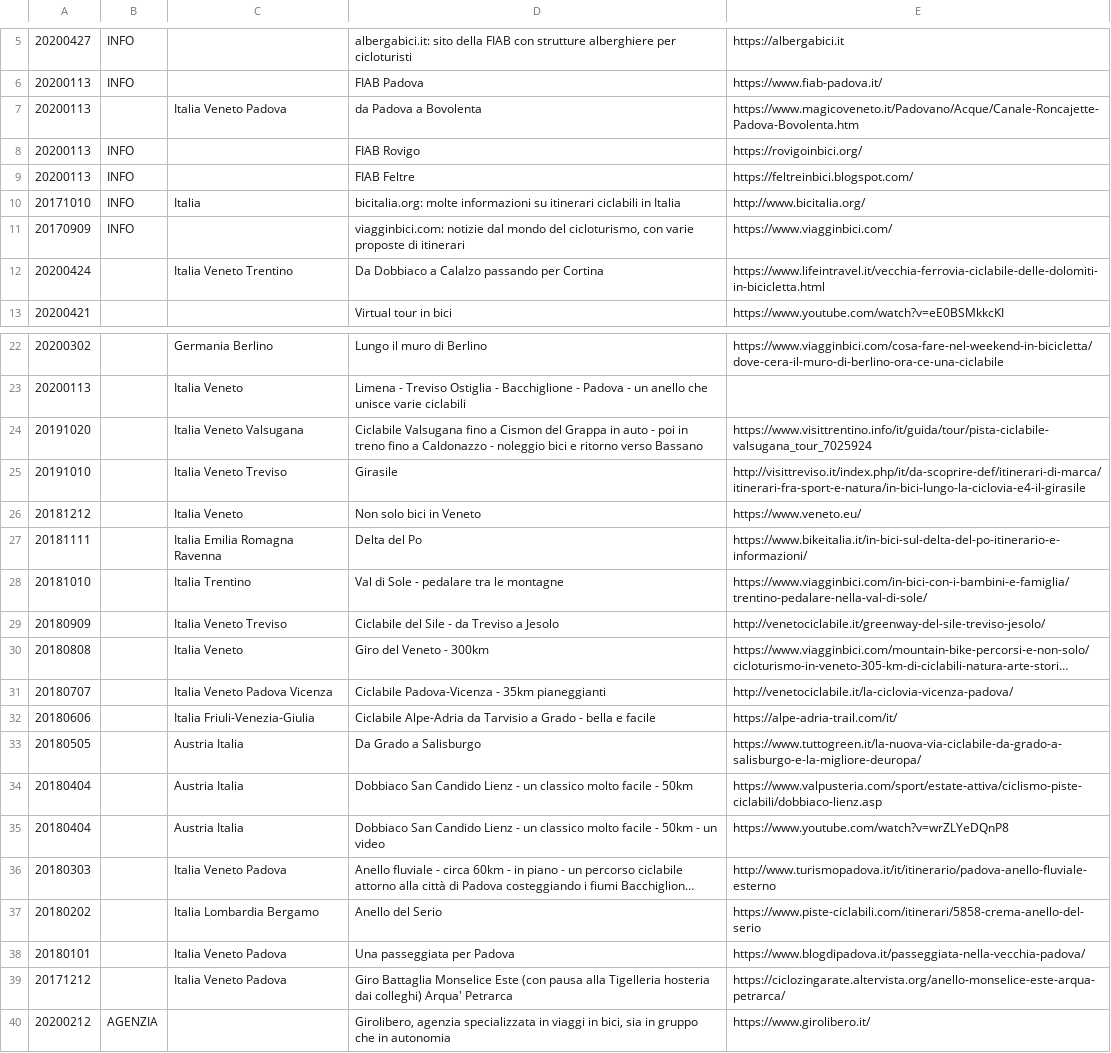
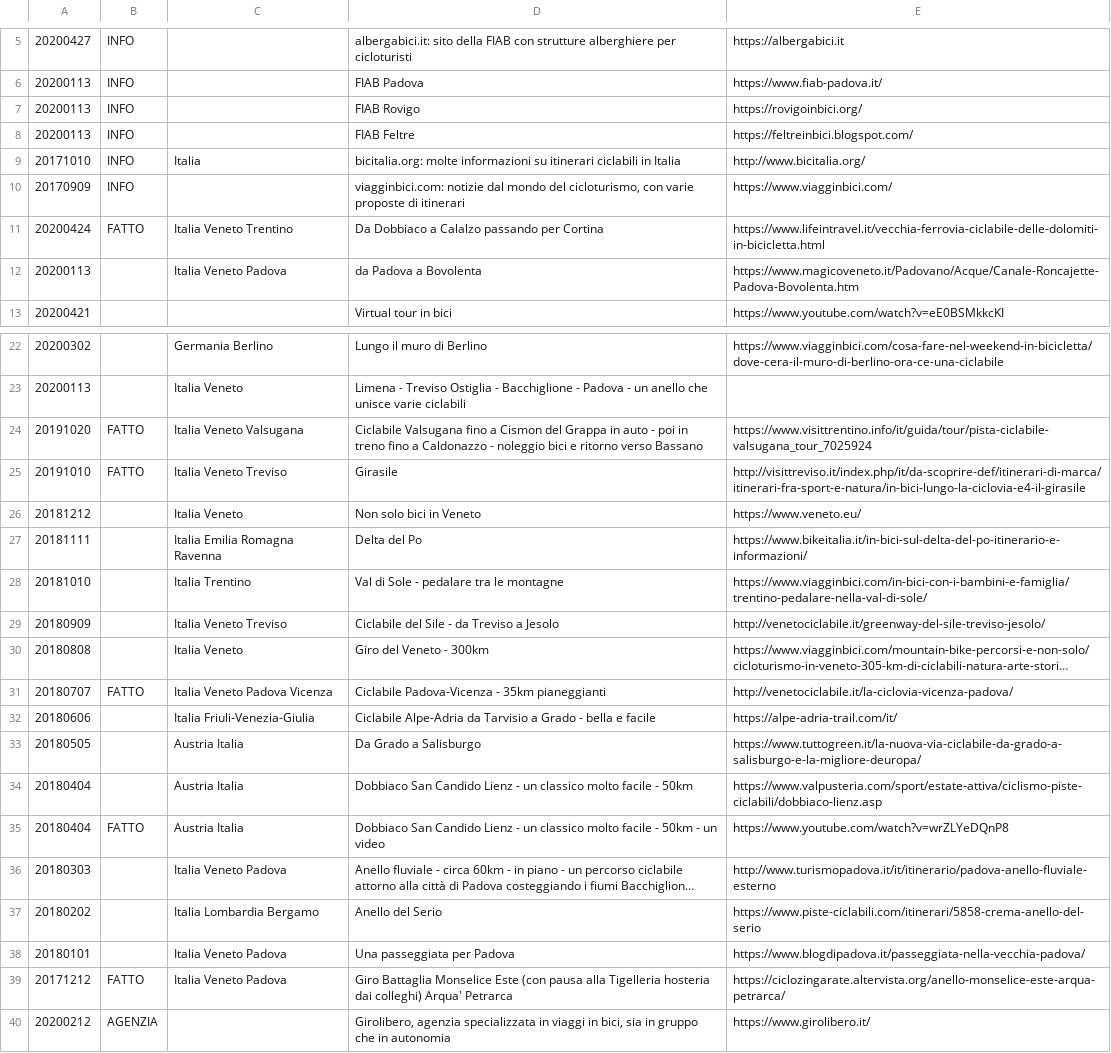
Before and after one commit to giammy/giammy.github.io, a CSV file: ciclozingarate/bici.csv, drawn as a sheet; only a part is shown, gaps mark what is left out; long unchanged cells end in …; addresses are those after the commit; the diff names each change by its address in the sheet, - before the commit and + after, or states it on an @@ line.

```diff
--- a/ciclozingarate/bici.csv
+++ b/ciclozingarate/bici.csv
-B11: (empty)
+B11: FATTO
@@ row 7 moved to row 12: 20200113 @@
-B24:B25: (empty)
+B24:B25: FATTO
-B31: (empty)
+B31: FATTO
-B35: (empty)
+B35: FATTO
-B39: (empty)
+B39: FATTO
```
Also changed, not shown: 2 other files.
